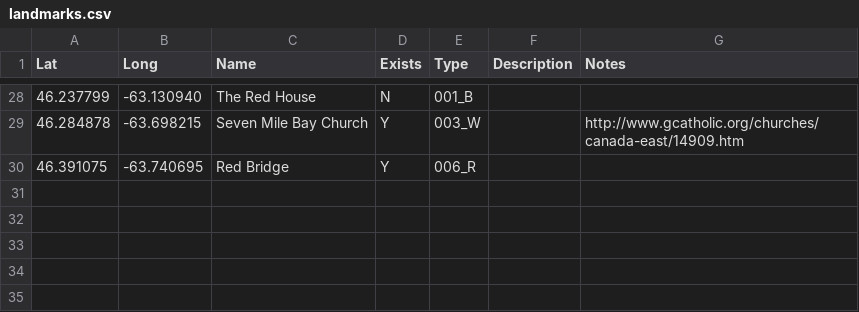
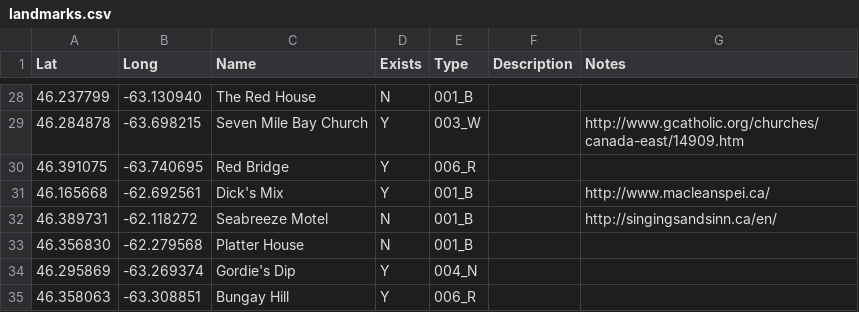
Before and after one commit to peidevs/OpenDataBookClub, a CSV file: data/sandbox/landmarks/landmarks.csv, drawn as a sheet; only a part is shown, gaps mark what is left out.

```diff
--- a/data/sandbox/landmarks/landmarks.csv
+++ b/data/sandbox/landmarks/landmarks.csv
@@ -30 +30,6 @@
 46.391075,-63.740695,"Red Bridge","Y","006_R","",""
+46.165668,-62.692561,"Dick's Mix","Y","001_B","","http://www.macleanspei.ca/"
+46.389731,-62.118272,"Seabreeze Motel","N","001_B","","http://singingsandsinn.ca/en/"
+46.356830,-62.279568,"Platter House","N","001_B","",""
+46.295869,-63.269374,"Gordie's Dip","Y","004_N","",""
+46.358063,-63.308851,"Bungay Hill","Y","006_R","",""
```
Also changed, not shown: 1 other file.
